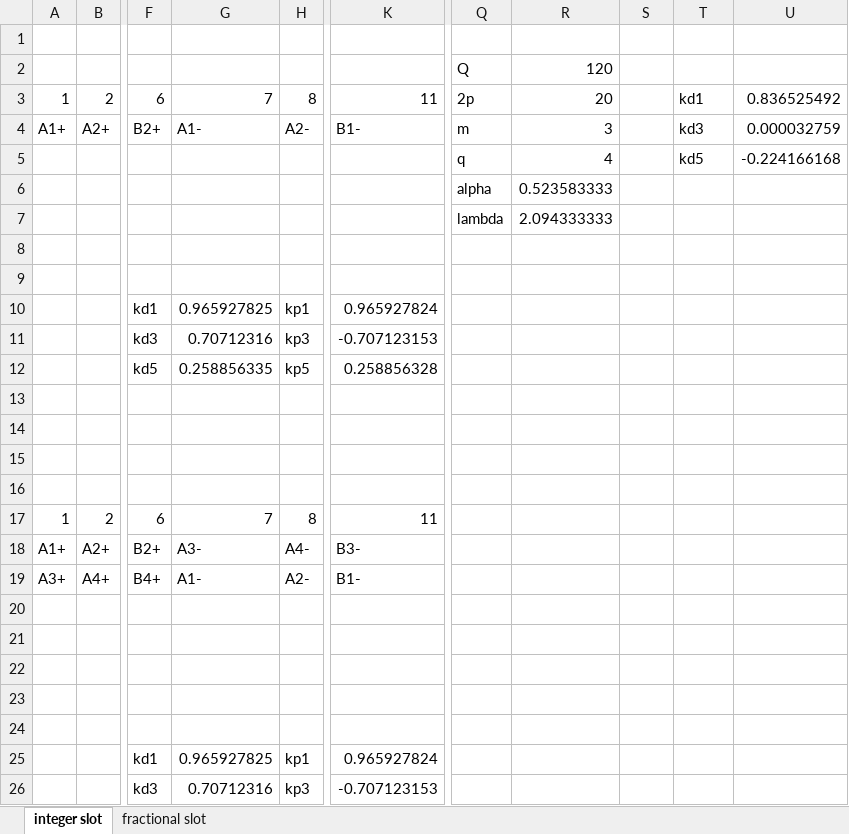
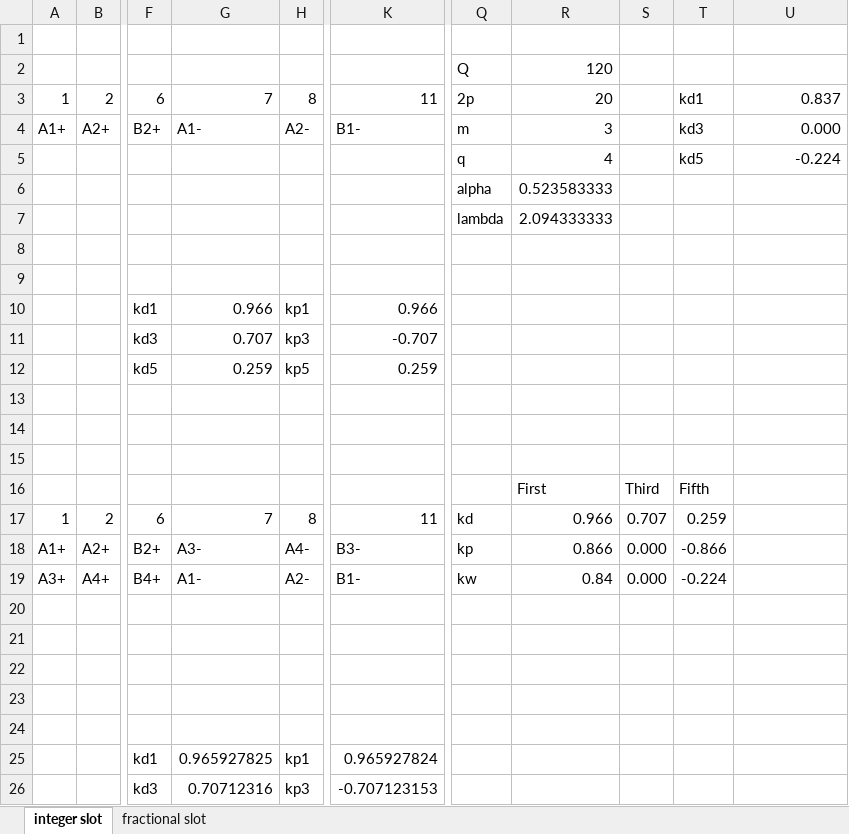
Before and after one commit to ghandeb/EE568, an Excel workbook: Project_2/winding.xlsx, sheet integer slot, drawn as a sheet; only a part is shown, gaps mark what is left out; values as stored, in another font and other column widths than the file's, no borders; rows hold the shown columns only; the diff names each change by its address in the sheet, - before the commit and + after, or states it on an @@ line.

```diff
--- a/Project_2/winding.xlsx (sheet integer slot)
+++ b/Project_2/winding.xlsx (sheet integer slot)
-U3: 0.836525492
+U3: 0.837
-U4: 0.000032759
+U4: 0.000
-U5: -0.224166168
+U5: -0.224
-G10: 0.965927825
+G10: 0.966
-K10: 0.965927824
+K10: 0.966
-G11: 0.70712316
+G11: 0.707
-K11: -0.707123153
+K11: -0.707
-G12: 0.258856335
+G12: 0.259
-K12: 0.258856328
+K12: 0.259
-row 16: (empty)
+row 16:  |  |  |  |  |  |  | First | Third | Fifth
-Q17: (empty)
+Q17: kd
-R17: (empty)
+R17: 0.966
-S17: (empty)
+S17: 0.707
-T17: (empty)
+T17: 0.259
-Q18: (empty)
+Q18: kp
-R18: (empty)
+R18: 0.866
-S18:S19: (empty)
+S18:S19: 0.000
-T18: (empty)
+T18: -0.866
-Q19: (empty)
+Q19: kw
-R19: (empty)
+R19: 0.84
-T19: (empty)
+T19: -0.224
```
Also changed, not shown: sheet fractional slot, 14 other files.
